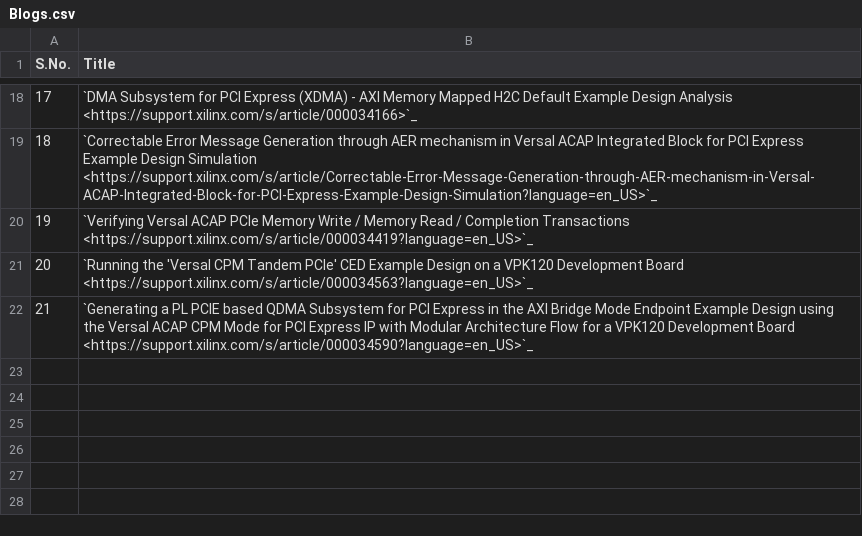
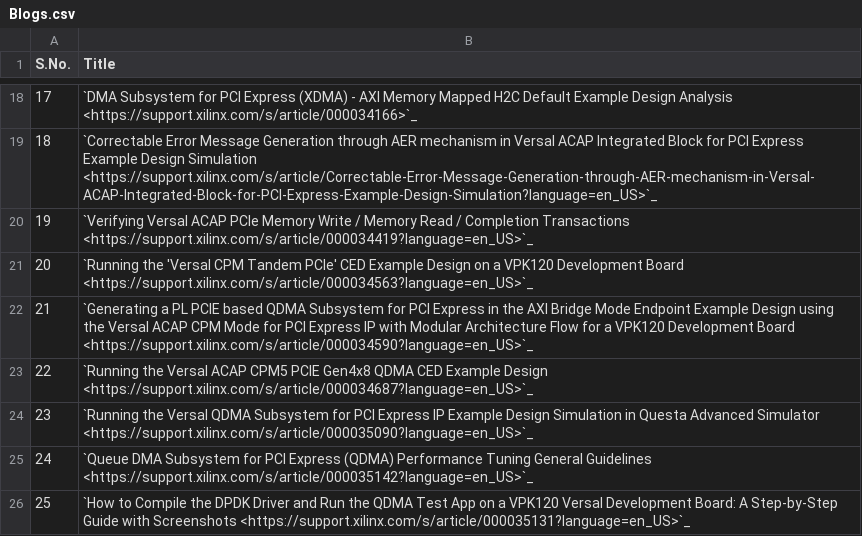
Before and after one commit to ryanvergel/pcie-debug-kmap, a CSV file: pciedebug/source/docs/PCIe_Collaterals/csv/Blogs.csv, drawn as a sheet; only a part is shown, gaps mark what is left out; the diff names each change by its address in the sheet, - before the commit and + after, or states it on an @@ line.

Commit message:
Build: (d907053) Added DPDK Compile Blog

```diff
--- a/pciedebug/source/docs/PCIe_Collaterals/csv/Blogs.csv
+++ b/pciedebug/source/docs/PCIe_Collaterals/csv/Blogs.csv
+row 23: 22 | `Running the Versal ACAP CPM5 PCIE Gen4x8 QDMA CED Example Design <https://support.xilinx.com/s/article/000034687?language=en_US>`_
+row 24: 23 | `Running the Versal QDMA Subsystem for PCI Express IP Example Design Simulation in Questa Advanced Simulator <https://support.xilinx.com/s/article/000035090?language=en_US>`_
+row 25: 24 | `Queue DMA Subsystem for PCI Express (QDMA) Performance Tuning General Guidelines <https://support.xilinx.com/s/article/000035142?language=en_US>`_
+row 26: 25 | `How to Compile the DPDK Driver and Run the QDMA Test App on a VPK120 Versal Development Board: A Step-by-Step Guide with Screenshots <https://support.xilinx.com/s/article/000035131?language=en_US>`_
```
Also changed, not shown: 8 other files.
